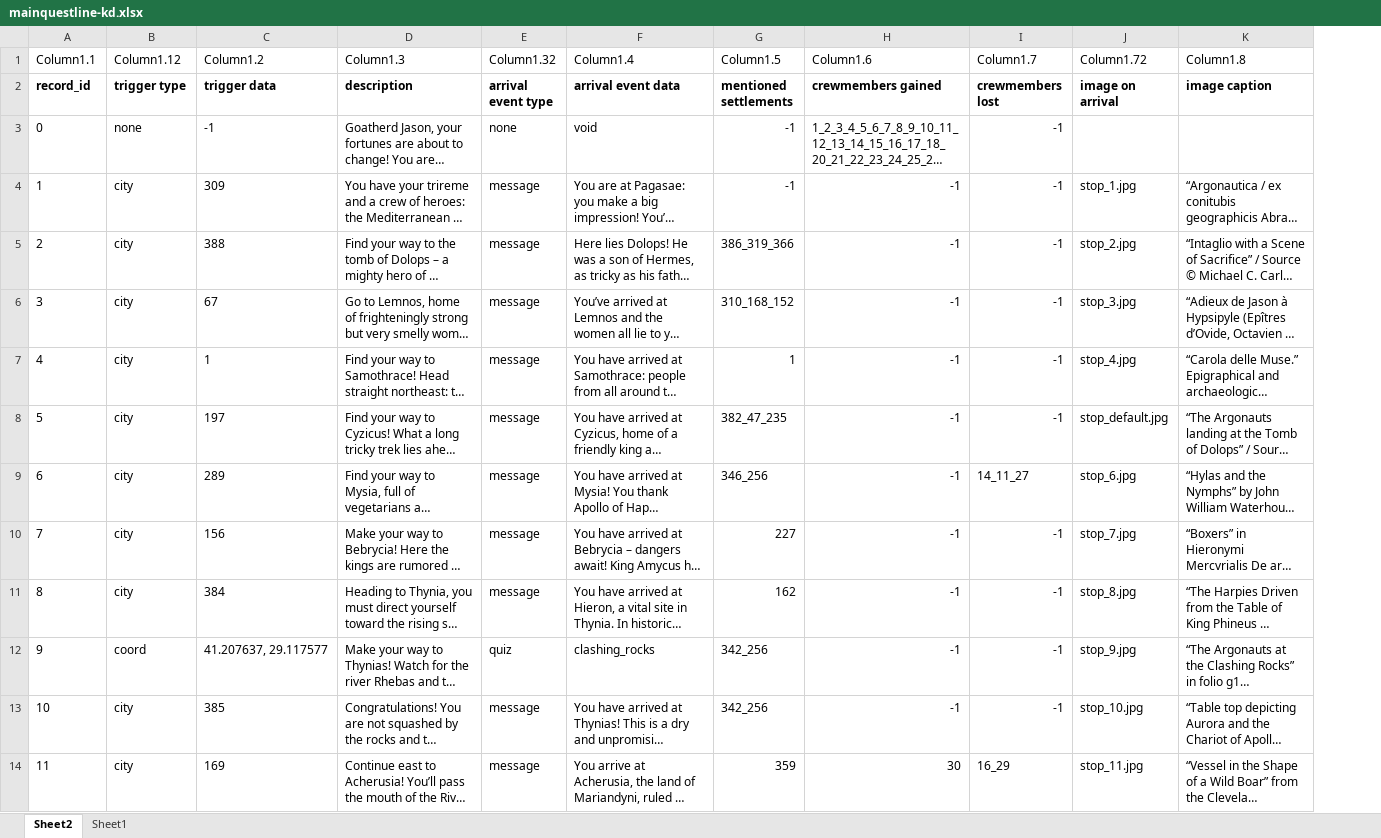
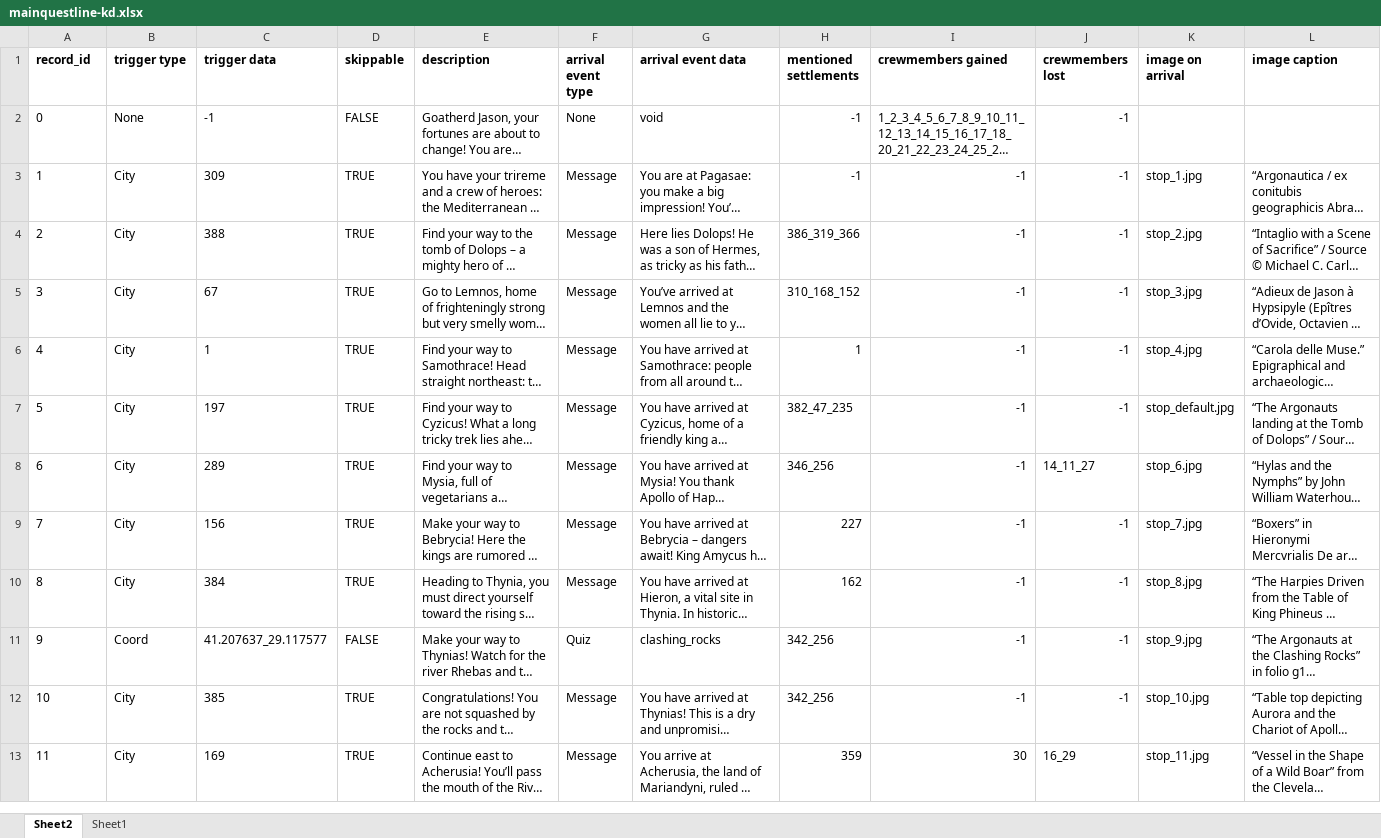
Before and after one commit to robcbryant/sailingwiththegods, an Excel workbook: Assets/Resources/mainquestline-kd.xlsx, sheet Sheet2, drawn as a sheet; only a part is shown; long unchanged cells end in …; values as stored, in another font and other column widths than the file's, no borders; table styles not drawn; removed rows and columns are numbered as before the commit, all else as after; rows hold the shown columns only; the diff names each change by its address in the sheet, - before the commit and + after, or states it on an @@ line.

Commit message:
added skippable column to the spreadsheet

```diff
--- a/Assets/Resources/mainquestline-kd.xlsx (sheet Sheet2)
+++ b/Assets/Resources/mainquestline-kd.xlsx (sheet Sheet2)
-column B (trigger type), rows 3-14: none | city | city | city | city | city | city | city | city | coord | city | city
+column B (trigger type), rows 2-13: None | City | City | City | City | City | City | City | City | Coord | City | City
+column D (skippable), rows 2-13: FALSE | TRUE | TRUE | TRUE | TRUE | TRUE | TRUE | TRUE | TRUE | FALSE | TRUE | TRUE
-column E (arrival event type), rows 3-14: none | message | message | message | message | message | message | message | message | quiz | message | message
+column F (arrival event type), rows 2-13: None | Message | Message | Message | Message | Message | Message | Message | Message | Quiz | Message | Message
-row 1: Column1.1 | Column1.12 | Column1.2 | Column1.3 | Column1.32 | Column1.4 | Column1.5 | Column1.6 | Column1.7 | Column1.72 | Column1.8
-C11 (trigger data): 41.207637, 29.117577
+C11 (trigger data): 41.207637_29.117577
```
Also changed, not shown: 4 other files.
